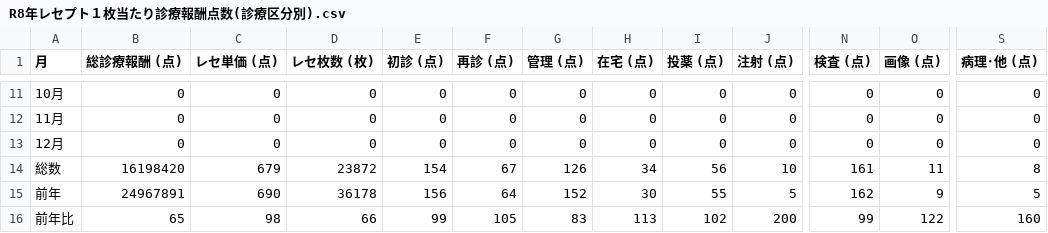
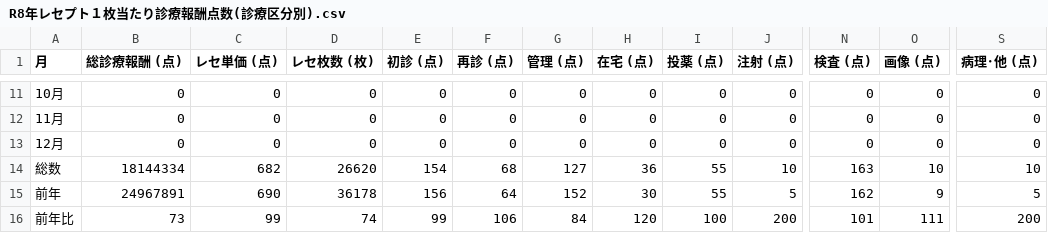
Before and after one commit to shujionishi1982105/maeda-dashboard, a CSV file: R8年レセプト１枚当たり診療報酬点数(診療区分別).csv, drawn as a sheet; only a part is shown, gaps mark what is left out; the diff covers the shown part only; the diff names each change by its address in the sheet, - before the commit and + after, or states it on an @@ line.

```diff
--- a/R8年レセプト１枚当たり診療報酬点数(診療区分別).csv
+++ b/R8年レセプト１枚当たり診療報酬点数(診療区分別).csv
-B14 (総診療報酬 (点)): 16198420
+B14 (総診療報酬 (点)): 18144334
-C14 (レセ単価 (点)): 679
+C14 (レセ単価 (点)): 682
-D14 (レセ枚数 (枚)): 23872
+D14 (レセ枚数 (枚)): 26620
-F14 (再診 (点)): 67
+F14 (再診 (点)): 68
-G14 (管理 (点)): 126
+G14 (管理 (点)): 127
-H14 (在宅 (点)): 34
+H14 (在宅 (点)): 36
-I14 (投薬 (点)): 56
+I14 (投薬 (点)): 55
-N14 (検査 (点)): 161
+N14 (検査 (点)): 163
-O14 (画像 (点)): 11
+O14 (画像 (点)): 10
-S14 (病理･他 (点)): 8
+S14 (病理･他 (点)): 10
-B16 (総診療報酬 (点)): 65
+B16 (総診療報酬 (点)): 73
-C16 (レセ単価 (点)): 98
+C16 (レセ単価 (点)): 99
-D16 (レセ枚数 (枚)): 66
+D16 (レセ枚数 (枚)): 74
-F16 (再診 (点)): 105
+F16 (再診 (点)): 106
-G16 (管理 (点)): 83
+G16 (管理 (点)): 84
-H16 (在宅 (点)): 113
+H16 (在宅 (点)): 120
-I16 (投薬 (点)): 102
+I16 (投薬 (点)): 100
-N16 (検査 (点)): 99
+N16 (検査 (点)): 101
-O16 (画像 (点)): 122
+O16 (画像 (点)): 111
-S16 (病理･他 (点)): 160
+S16 (病理･他 (点)): 200
```
Also changed, not shown: 27 edited cells elsewhere in this file, 4 other files.
